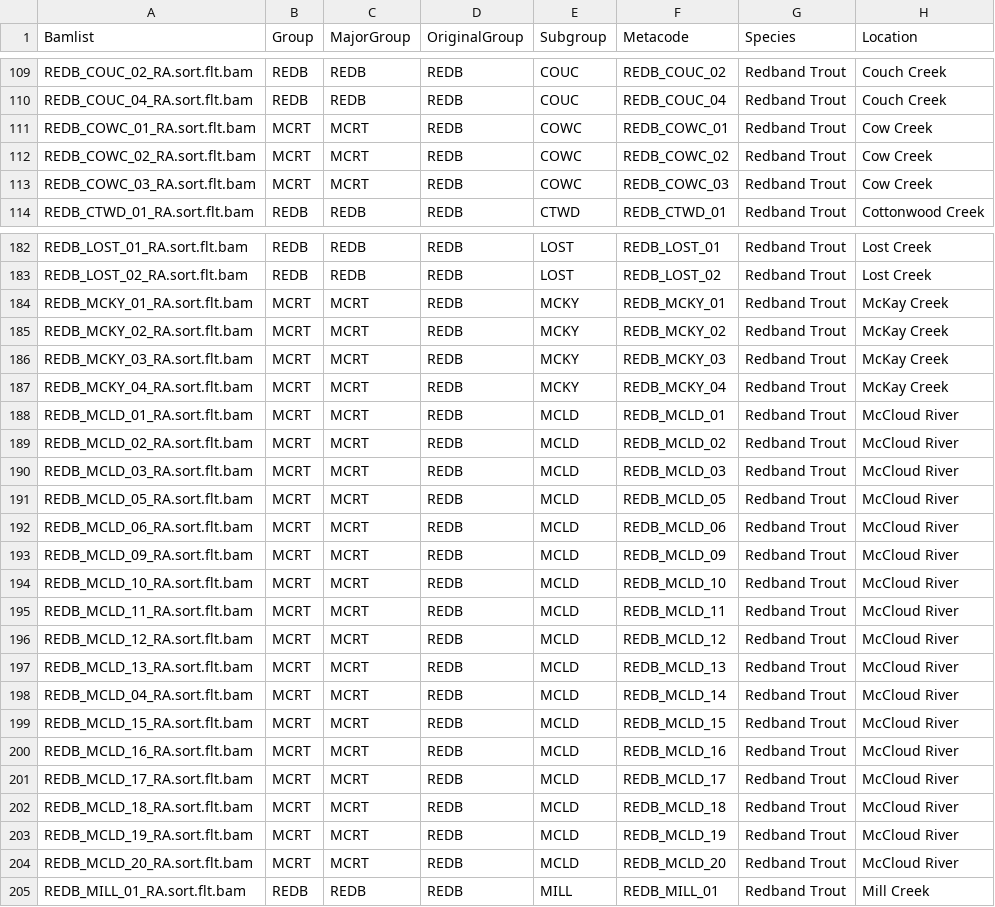
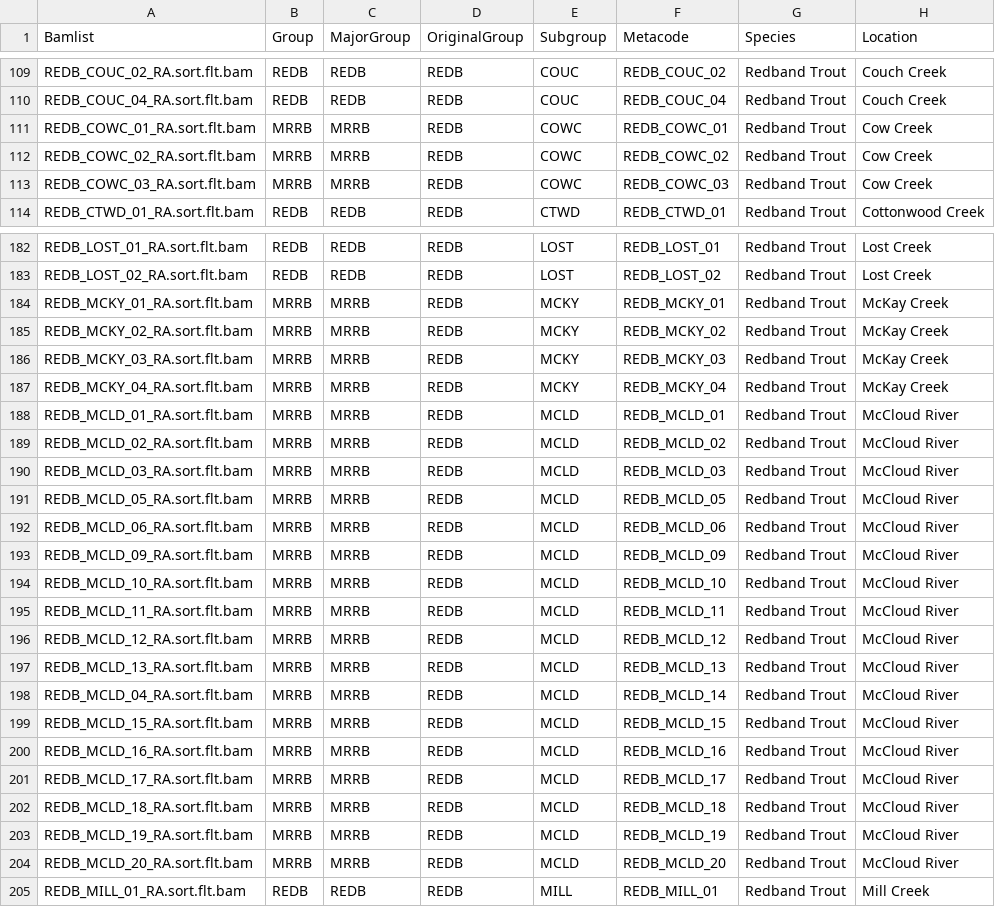
Before and after one commit to MacCampbell/mccloud-rrt, a CSV file: meta/318.csv, drawn as a sheet; only a part is shown, gaps mark what is left out; the diff covers the shown part only; the diff names each change by its address in the sheet, - before the commit and + after, or states it on an @@ line.

```diff
--- a/meta/318.csv
+++ b/meta/318.csv
-B111:B113 (Group): MCRT
+B111:B113 (Group): MRRB
-C111:C113 (MajorGroup): MCRT
+C111:C113 (MajorGroup): MRRB
-B184:B204 (Group): MCRT
+B184:B204 (Group): MRRB
-C184:C204 (MajorGroup): MCRT
+C184:C204 (MajorGroup): MRRB
```
Also changed, not shown: 114 edited cells elsewhere in this file, 8 other files.
